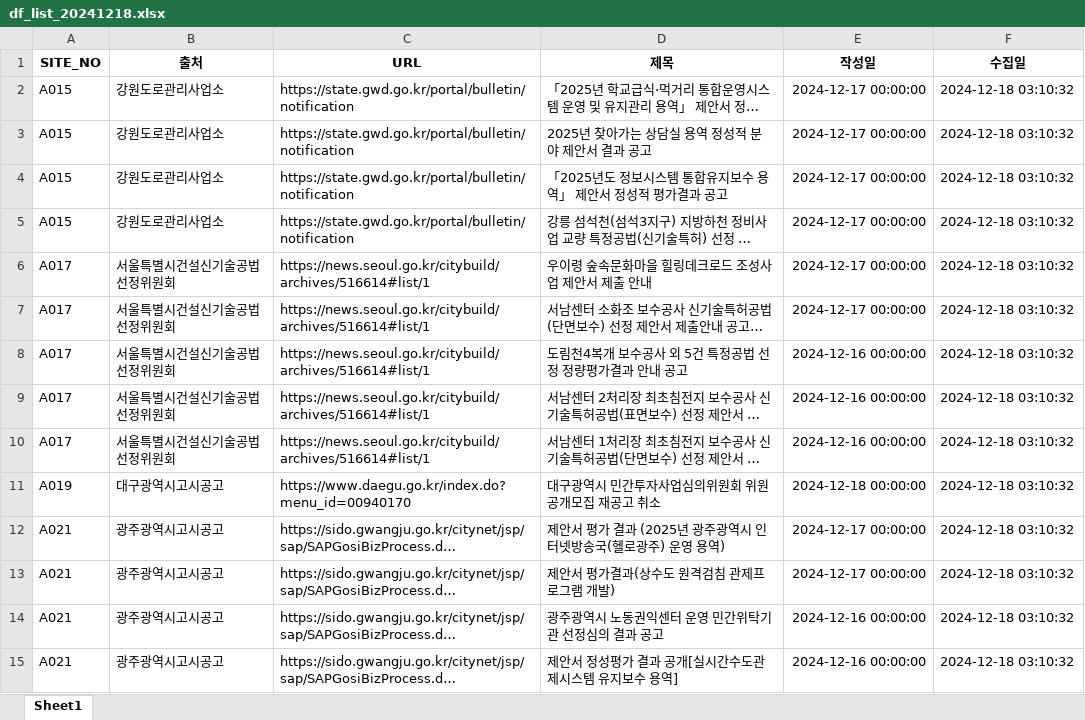
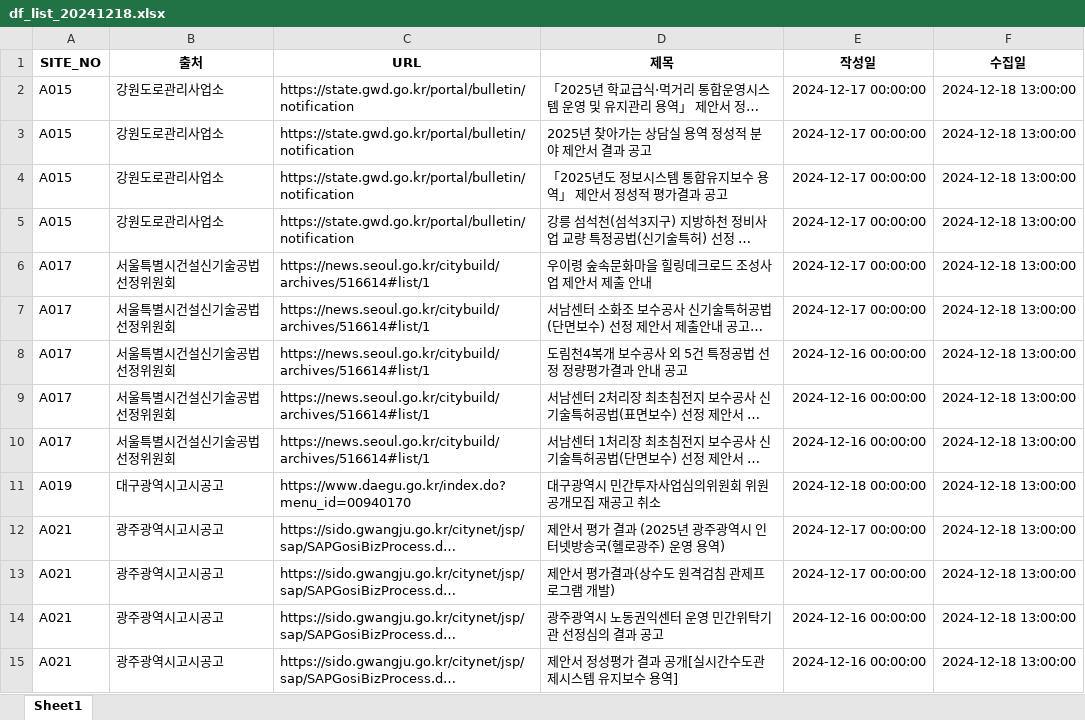
Before and after one commit to thingkinggg/crawl-app1, an Excel workbook: df_list_20241218.xlsx, sheet Sheet1, drawn as a sheet; only a part is shown; long unchanged cells end in …; values as stored, in another font and other column widths than the file's, no borders; the diff covers the shown part only; the diff names each change by its address in the sheet, - before the commit and + after, or states it on an @@ line.

Commit message:
Add files via upload

```diff
--- a/df_list_20241218.xlsx (sheet Sheet1)
+++ b/df_list_20241218.xlsx (sheet Sheet1)
-F2:F15 (수집일): 2024-12-18 03:10:32
+F2:F15 (수집일): 2024-12-18 13:00:00
```
Also changed, not shown: 57 edited cells elsewhere in this sheet.
